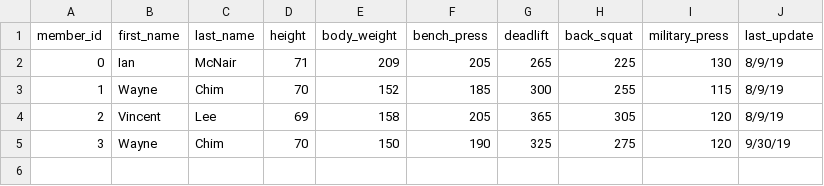
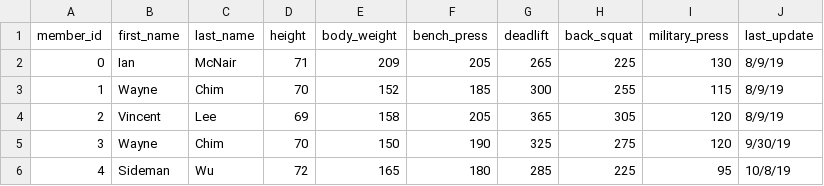
Before and after one commit to wchim/PocketGym, a CSV file: stats.csv, drawn as a sheet; the diff names each change by its address in the sheet, - before the commit and + after, or states it on an @@ line.

```diff
--- a/stats.csv
+++ b/stats.csv
+row 6: 4 | Sideman | Wu | 72 | 165 | 180 | 285 | 225 | 95 | 10/8/19
```
Also changed, not shown: 4 other files.
